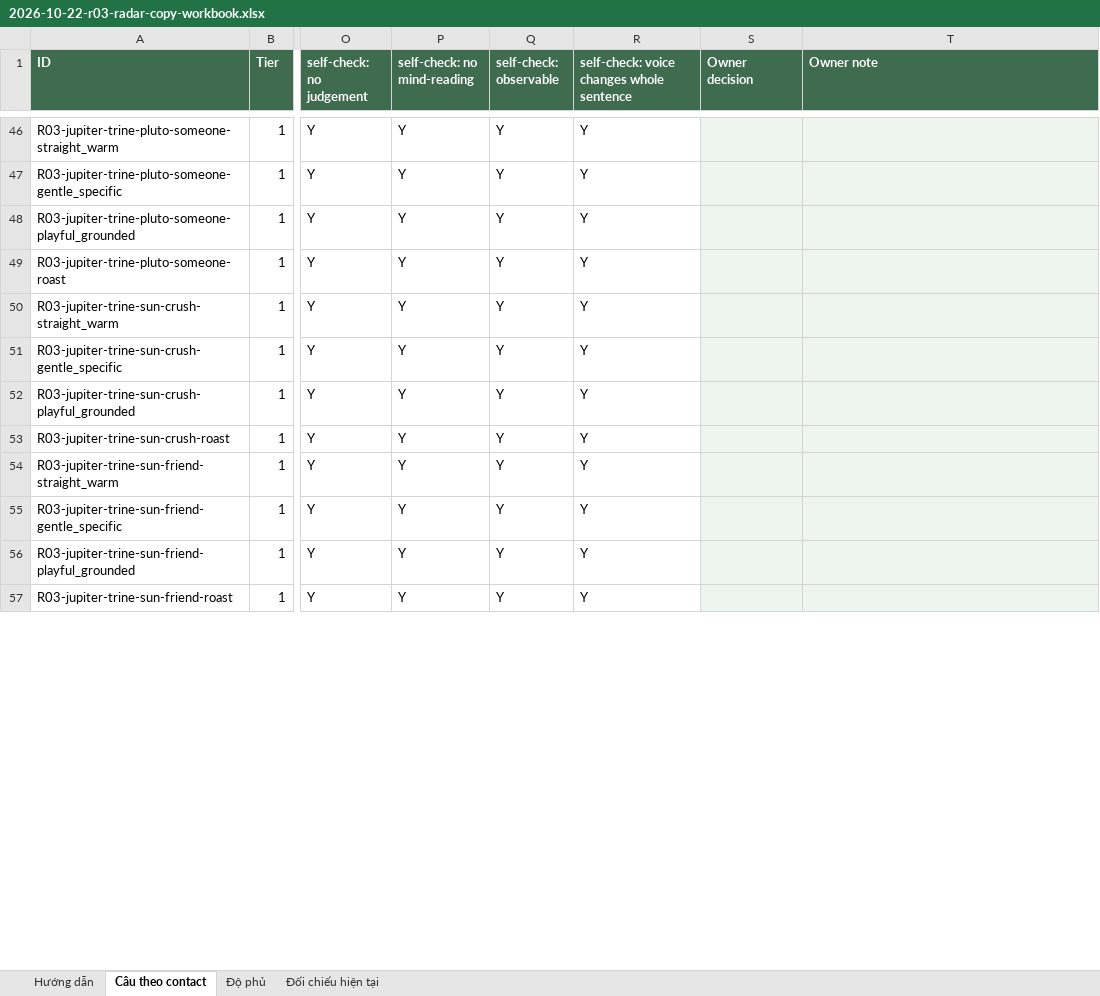
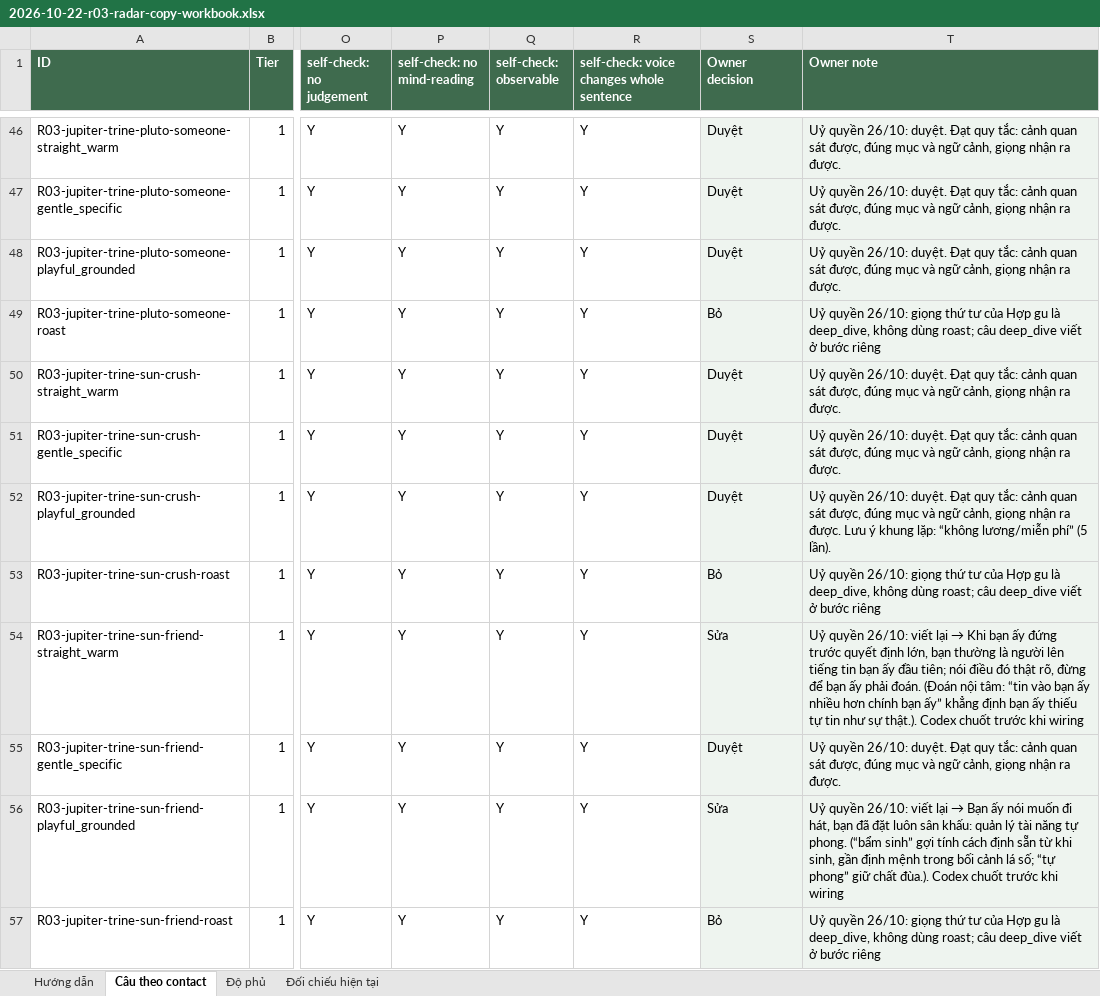
Before and after one commit to honghanh153-creator/la-lanh, an Excel workbook: docs/reviews/2026-10-22-r03-radar-copy-workbook.xlsx, sheet Câu theo contact, drawn as a sheet; only a part is shown, gaps mark what is left out; values as stored, in another font and other column widths than the file's, no borders; the diff covers the shown part only; the diff names each change by its address in the sheet, - before the commit and + after, or states it on an @@ line.

```diff
--- a/docs/reviews/2026-10-22-r03-radar-copy-workbook.xlsx (sheet Câu theo contact)
+++ b/docs/reviews/2026-10-22-r03-radar-copy-workbook.xlsx (sheet Câu theo contact)
-S46:S48 (Owner decision): (empty)
+S46:S48 (Owner decision): Duyệt
-T46:T48 (Owner note): (empty)
+T46:T48 (Owner note): Uỷ quyền 26/10: duyệt. Đạt quy tắc: cảnh quan sát được, đúng mục và ngữ cảnh, giọng nhận ra được.
-S49 (Owner decision): (empty)
+S49 (Owner decision): Bỏ
-T49 (Owner note): (empty)
+T49 (Owner note): Uỷ quyền 26/10: giọng thứ tư của Hợp gu là deep_dive, không dùng roast; câu deep_dive viết ở bước riêng
-S50:S52 (Owner decision): (empty)
+S50:S52 (Owner decision): Duyệt
-T50:T51 (Owner note): (empty)
+T50:T51 (Owner note): Uỷ quyền 26/10: duyệt. Đạt quy tắc: cảnh quan sát được, đúng mục và ngữ cảnh, giọng nhận ra được.
-T52 (Owner note): (empty)
+T52 (Owner note): Uỷ quyền 26/10: duyệt. Đạt quy tắc: cảnh quan sát được, đúng mục và ngữ cảnh, giọng nhận ra được. Lưu ý khung lặp: “không lương/miễn phí” (5 lần).
-S53 (Owner decision): (empty)
+S53 (Owner decision): Bỏ
-T53 (Owner note): (empty)
+T53 (Owner note): Uỷ quyền 26/10: giọng thứ tư của Hợp gu là deep_dive, không dùng roast; câu deep_dive viết ở bước riêng
-S54 (Owner decision): (empty)
+S54 (Owner decision): Sửa
@@ T54 (Owner note): (empty) → Uỷ quyền 26/10: viết lại → Khi bạn ấy đứng trước quyết định lớn, bạn thường là người lên tiếng tin bạn ấy đầu tiên; nói điều đó thật rõ, đừng để bạn ấy phải đoán. (Đoán nội tâm: “tin vào bạn ấy nhiều hơn chính bạn ấy” khẳng định bạn ấy thiếu tự tin như sự thật.). Codex chuốt trước khi wiring @@
-S55 (Owner decision): (empty)
+S55 (Owner decision): Duyệt
-T55 (Owner note): (empty)
+T55 (Owner note): Uỷ quyền 26/10: duyệt. Đạt quy tắc: cảnh quan sát được, đúng mục và ngữ cảnh, giọng nhận ra được.
-S56 (Owner decision): (empty)
+S56 (Owner decision): Sửa
@@ T56 (Owner note): (empty) → Uỷ quyền 26/10: viết lại → Bạn ấy nói muốn đi hát, bạn đã đặt luôn sân khấu: quản lý tài năng tự phong. (“bẩm sinh” gợi tính cách định sẵn từ khi sinh, gần định mệnh trong bối cảnh lá số; “tự phong” giữ chất đùa.). Codex chuốt trước khi wiring @@
-S57 (Owner decision): (empty)
+S57 (Owner decision): Bỏ
-T57 (Owner note): (empty)
+T57 (Owner note): Uỷ quyền 26/10: giọng thứ tư của Hợp gu là deep_dive, không dùng roast; câu deep_dive viết ở bước riêng
```
Also changed, not shown: 1096 edited cells elsewhere in this sheet, 1 other file.
